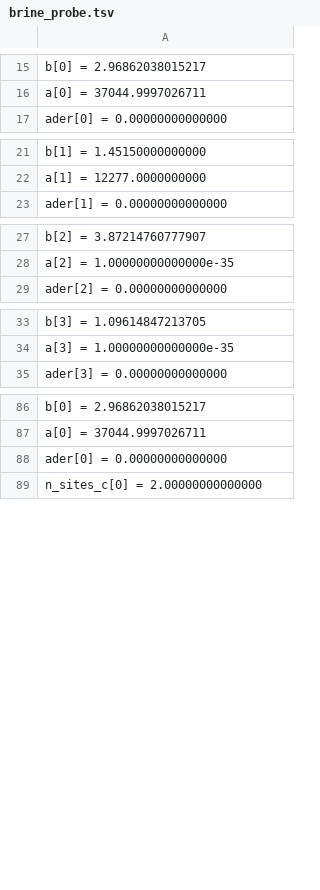
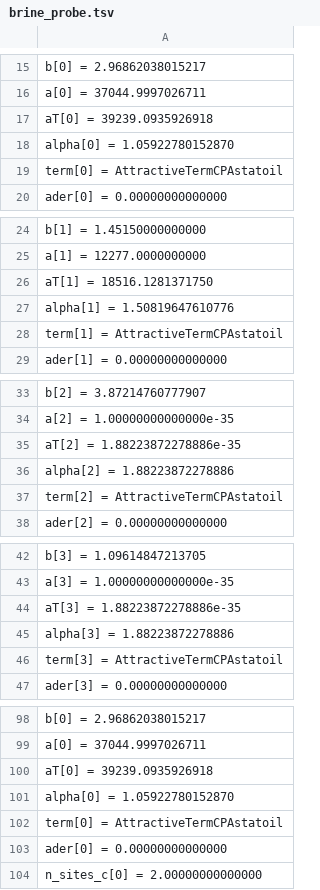
Before and after one commit to PatrickMockridge/Azoth, a TSV file: validation/neqsim/captures/brine_probe.tsv, drawn as a sheet; only a part is shown, gaps mark what is left out; the diff covers the shown part only; the diff names each change by its address in the sheet, - before the commit and + after, or states it on an @@ line.

```diff
--- a/validation/neqsim/captures/brine_probe.tsv
+++ b/validation/neqsim/captures/brine_probe.tsv
+row 17: aT[0] = 39239.0935926918
+row 18: alpha[0] = 1.05922780152870
+row 19: term[0] = AttractiveTermCPAstatoil
+row 26: aT[1] = 18516.1281371750
+row 27: alpha[1] = 1.50819647610776
+row 28: term[1] = AttractiveTermCPAstatoil
+row 35: aT[2] = 1.88223872278886e-35
+row 36: alpha[2] = 1.88223872278886
+row 37: term[2] = AttractiveTermCPAstatoil
+row 44: aT[3] = 1.88223872278886e-35
+row 45: alpha[3] = 1.88223872278886
+row 46: term[3] = AttractiveTermCPAstatoil
+row 100: aT[0] = 39239.0935926918
+row 101: alpha[0] = 1.05922780152870
+row 102: term[0] = AttractiveTermCPAstatoil
```
Also changed, not shown: 45 added rows elsewhere in this file, 1 other file.
